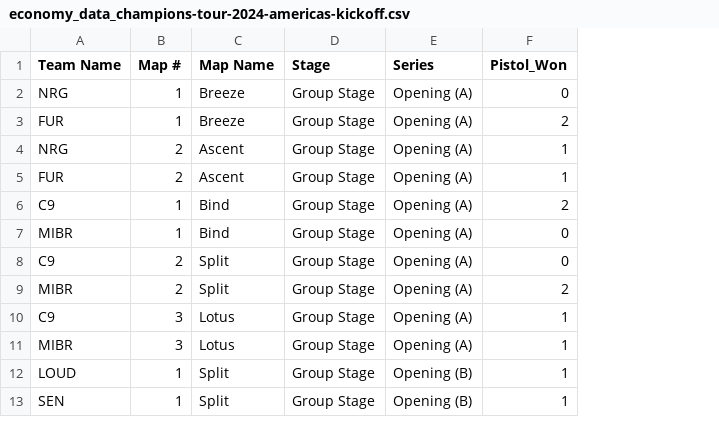
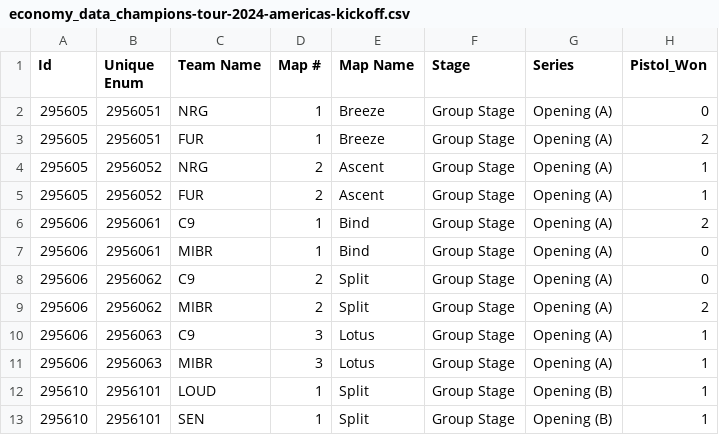
Before and after one commit to mariusBRM/M8_Valorant, a CSV file: data/raw/champions-tour-2024-americas-kickoff_data/economy_data_champions-tour-2024-americas-kickoff.csv, drawn as a sheet; only a part is shown; the diff names each change by its address in the sheet, - before the commit and + after, or states it on an @@ line.

Commit message:
[UPDATE] Re-run scraping with updates Unique Enum and Match id

```diff
--- a/data/raw/champions-tour-2024-americas-kickoff_data/economy_data_champions-tour-2024-americas-kickoff.csv
+++ b/data/raw/champions-tour-2024-americas-kickoff_data/economy_data_champions-tour-2024-americas-kickoff.csv
+column A (Id), rows 2-13: 295605 | 295605 | 295605 | 295605 | 295606 | 295606 | 295606 | 295606 | 295606 | 295606 | 295610 | 295610
+column B (Unique Enum), rows 2-13: 2956051 | 2956051 | 2956052 | 2956052 | 2956061 | 2956061 | 2956062 | 2956062 | 2956063 | 2956063 | 2956101 | 2956101
```
Also changed, not shown: data/raw/champions-tour-2024-americas-kickoff_data/pick_ban_data_champions-tour-2024-americas-kickoff.csv, data/raw/champions-tour-2024-emea-kickoff_data/economy_data_champions-tour-2024-emea-kickoff.csv, 11 other files.
